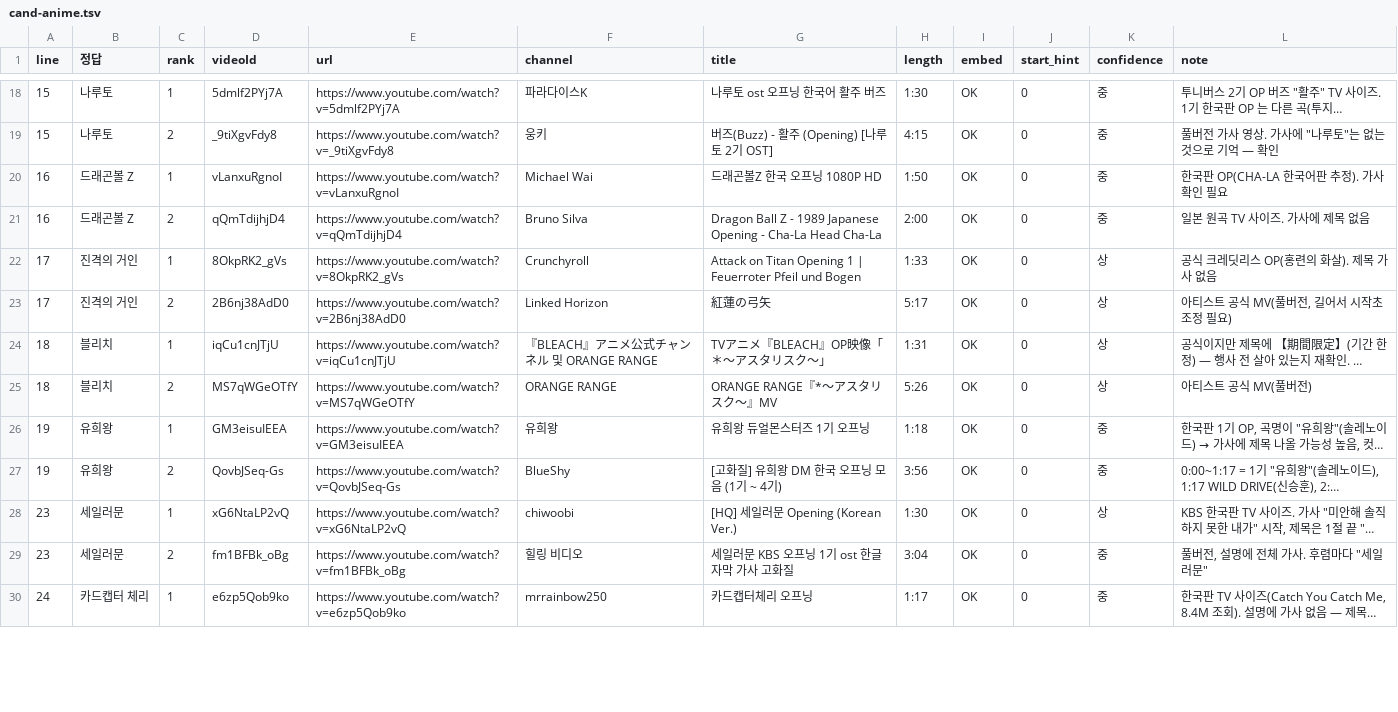
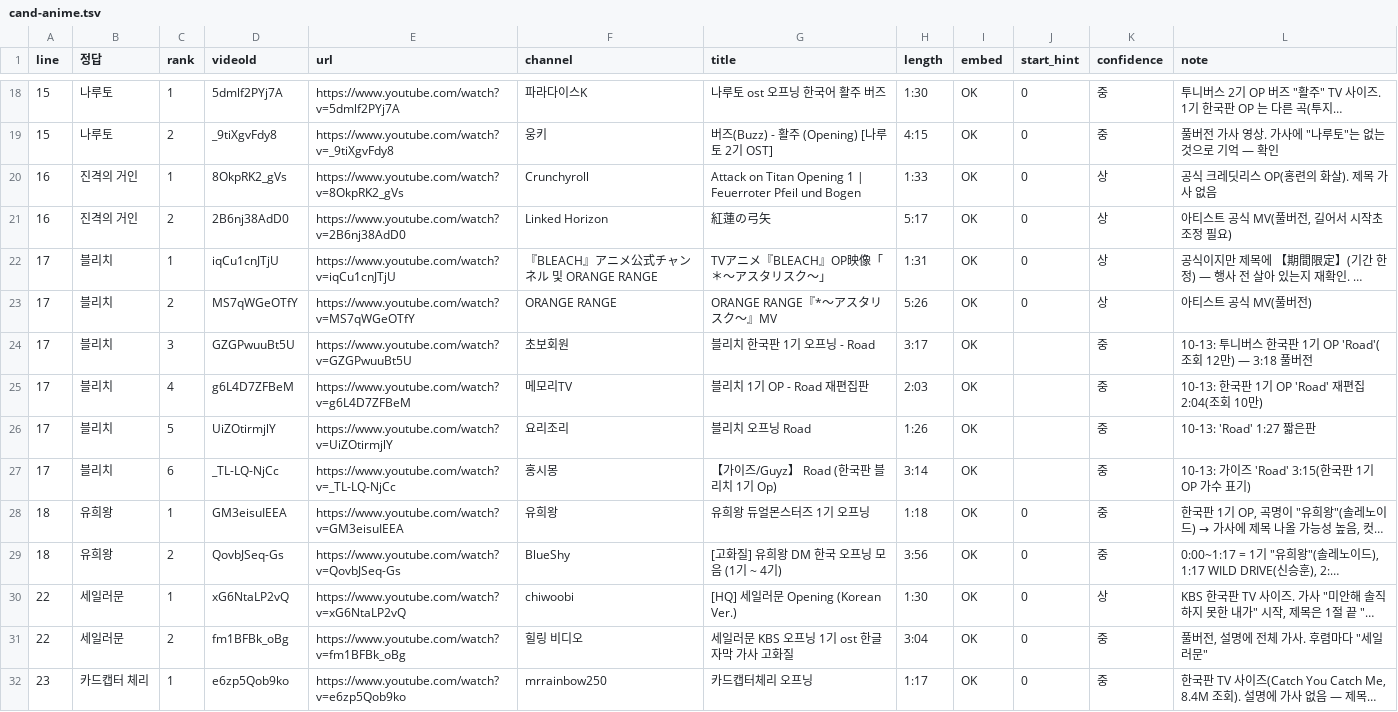
Before and after one commit to LeeKyuHyeong/quiz, a TSV file: docs/party-content/review/cand-anime.tsv, drawn as a sheet; only a part is shown, gaps mark what is left out; long unchanged cells end in …; removed rows and columns are numbered as before the commit, all else as after; the diff covers the shown part only; the diff names each change by its address in the sheet, - before the commit and + after, or states it on an @@ line.

```diff
--- a/docs/party-content/review/cand-anime.tsv
+++ b/docs/party-content/review/cand-anime.tsv
-row 20: 16 | 드래곤볼 Z | 1 | vLanxuRgnoI | https://www.youtube.com/watch?v=vLanxuRgnoI | Michael Wai | 드래곤볼Z 한국 오프닝 1080P HD | 1:50 | OK | 0 | 중 | 한국판 OP(CHA-LA 한국어판 추정). 가사 확인 필요
-row 21: 16 | 드래곤볼 Z | 2 | qQmTdijhjD4 | https://www.youtube.com/watch?v=qQmTdijhjD4 | Bruno Silva | Dragon Ball Z - 1989 Japanese Opening - Cha-La Head Cha-La | 2:00 | OK | 0 | 중 | 일본 원곡 TV 사이즈. 가사에 제목 없음
-A20:A21 (line): 17
+A20:A21 (line): 16
-A22:A23 (line): 18
+A22:A23 (line): 17
+row 24: 17 | 블리치 | 3 | GZGPwuuBt5U | https://www.youtube.com/watch?v=GZGPwuuBt5U | 초보회원 | 블리치 한국판 1기 오프닝 - Road | 3:17 | OK |  | 중 | 10-13: 투니버스 한국판 1기 OP 'Road'(조회 12만) — 3:18 풀버전
+row 25: 17 | 블리치 | 4 | g6L4D7ZFBeM | https://www.youtube.com/watch?v=g6L4D7ZFBeM | 메모리TV | 블리치 1기 OP - Road 재편집판 | 2:03 | OK |  | 중 | 10-13: 한국판 1기 OP 'Road' 재편집 2:04(조회 10만)
+row 26: 17 | 블리치 | 5 | UiZOtirmjlY | https://www.youtube.com/watch?v=UiZOtirmjlY | 요리조리 | 블리치 오프닝 Road | 1:26 | OK |  | 중 | 10-13: 'Road' 1:27 짧은판
+row 27: 17 | 블리치 | 6 | _TL-LQ-NjCc | https://www.youtube.com/watch?v=_TL-LQ-NjCc | 홍시몽 | 【가이즈/Guyz】 Road (한국판 블리치 1기 Op) | 3:14 | OK |  | 중 | 10-13: 가이즈 'Road' 3:15(한국판 1기 OP 가수 표기)
-A28:A29 (line): 19
+A28:A29 (line): 18
-A30:A31 (line): 23
+A30:A31 (line): 22
-A32 (line): 24
+A32 (line): 23
```
Also changed, not shown: 19 edited cells elsewhere in this file, docs/party-content/anime.tsv, docs/party-content/review/picks.tsv, 4 other files.
